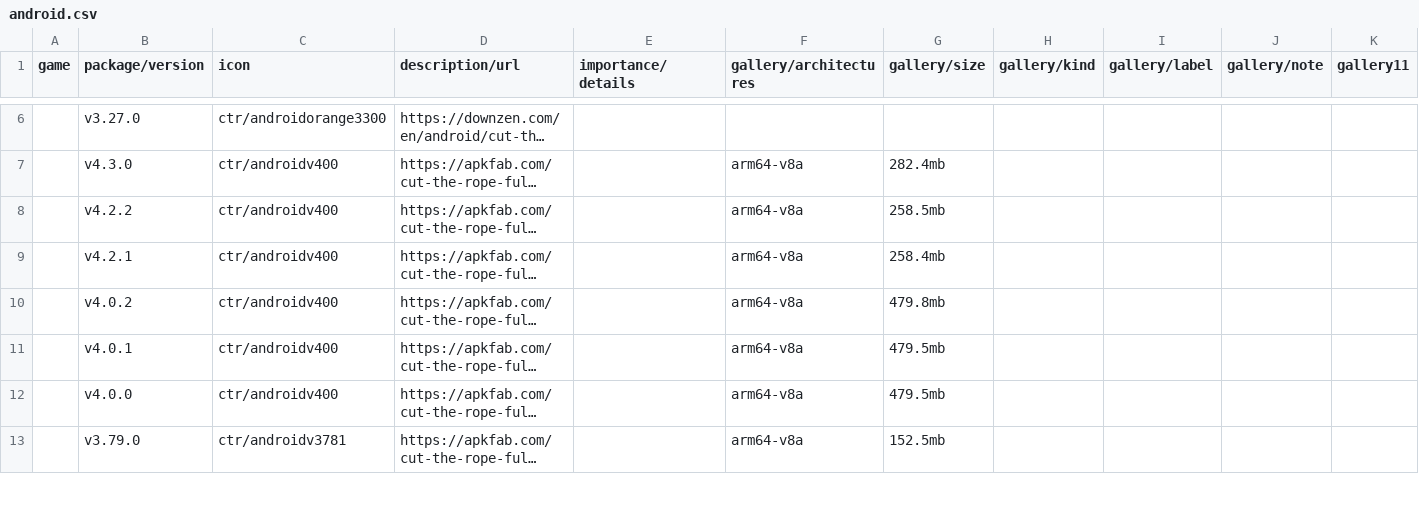
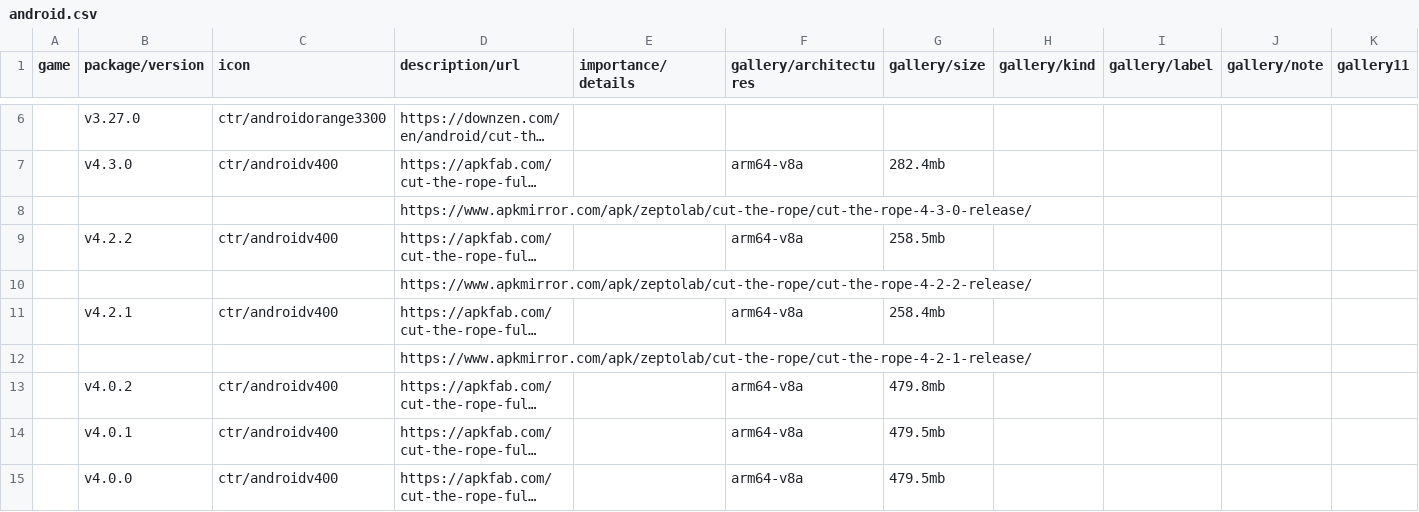
Before and after one commit to sogful/candies.monster, a CSV file: assets/static/data/versions/android.csv, drawn as a sheet; only a part is shown, gaps mark what is left out; the shorter side is filled out with more unchanged rows; long unchanged cells end in …; rows hold the shown columns only; the diff covers the shown part only; the diff names each change by its address in the sheet, - before the commit and + after, or states it on an @@ line.

Commit message:
+41 apkmirror links, 2 new daily versions

```diff
--- a/assets/static/data/versions/android.csv
+++ b/assets/static/data/versions/android.csv
+row 8:  |  |  | https://www.apkmirror.com/apk/zeptolab/cut-the-rope/cut-the-rope-4-3-0-release/
+row 10:  |  |  | https://www.apkmirror.com/apk/zeptolab/cut-the-rope/cut-the-rope-4-2-2-release/
+row 12:  |  |  | https://www.apkmirror.com/apk/zeptolab/cut-the-rope/cut-the-rope-4-2-1-release/
```
Also changed, not shown: 39 added rows elsewhere in this file, assets/static/data/versions/ios.csv.
